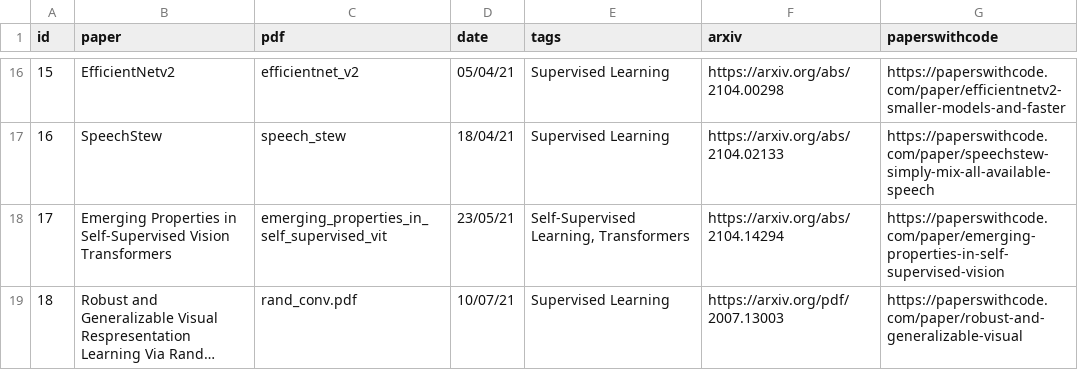
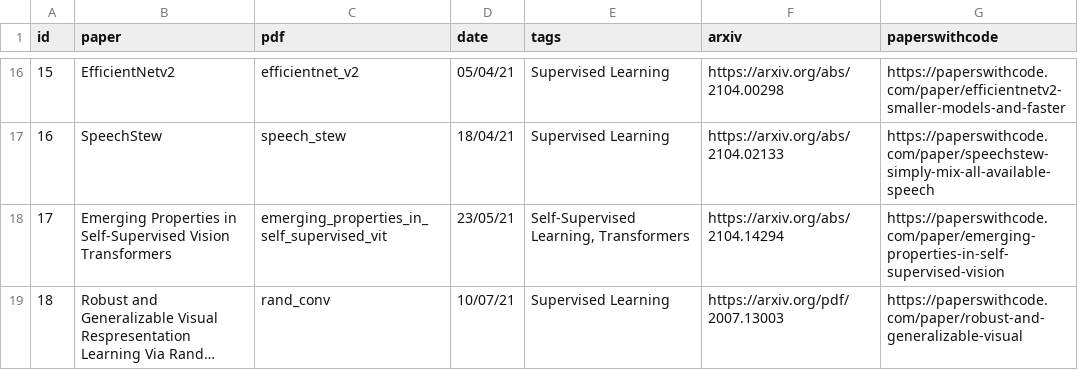
Before and after one commit to AakashKumarNain/annotated_research_papers, a CSV file: static/papers.csv, drawn as a sheet; only a part is shown, gaps mark what is left out; long unchanged cells end in …; the diff names each change by its address in the sheet, - before the commit and + after, or states it on an @@ line.

Commit message:
correct pdf field

```diff
--- a/static/papers.csv
+++ b/static/papers.csv
-C19 (pdf): rand_conv.pdf
+C19 (pdf): rand_conv
```
